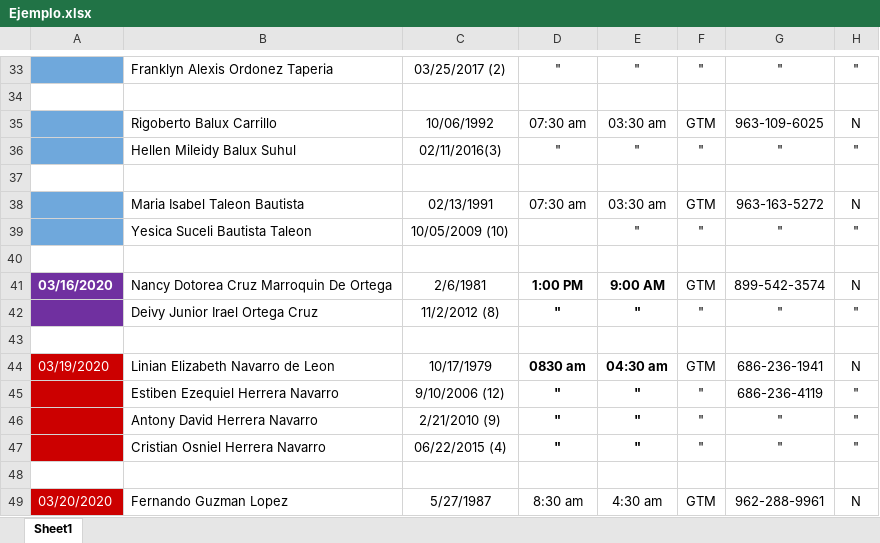
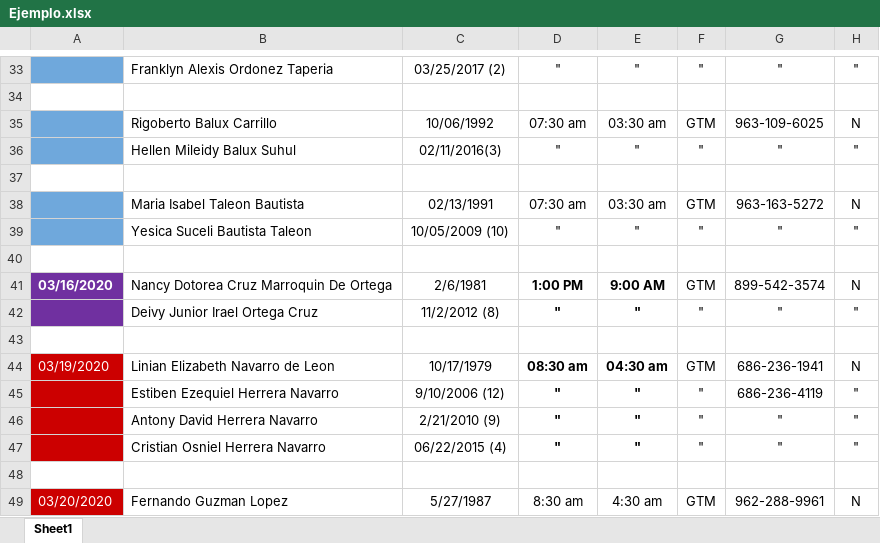
Before and after one commit to IngSoft2020-1/Proyecto2, an Excel workbook: Web/Excel/Ejemplo.xlsx, sheet Sheet1, drawn as a sheet; only a part is shown, gaps mark what is left out; values as stored, in another font and other column widths than the file's, no borders; the diff names each change by its address in the sheet, - before the commit and + after, or states it on an @@ line.

Commit message:
Analisis del formato de excel
Ya pude inplementar una revision de los datos del excel en que te dice la linea en que esta mal, solo hace falta en mensaje.

!!!!Nota ay que tener cuidado con los formatos de hora  que pueden hacer que no funcione bien, tiene que en excel ser tomado como texto no como tiempo o custom.!!!

```diff
--- a/Web/Excel/Ejemplo.xlsx (sheet Sheet1)
+++ b/Web/Excel/Ejemplo.xlsx (sheet Sheet1)
-D39: (empty)
+D39: "
-D44: 0830 am
+D44: 08:30 am
```
Also changed, not shown: Web/Excel/migrantes.xlsx, 1 other file.
